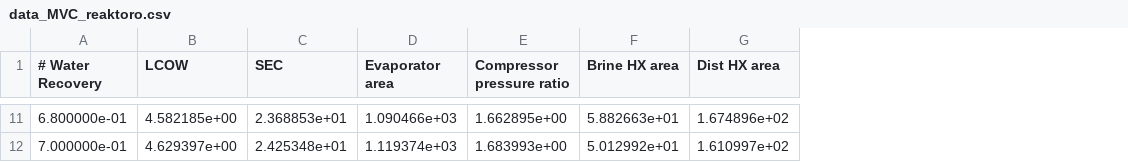
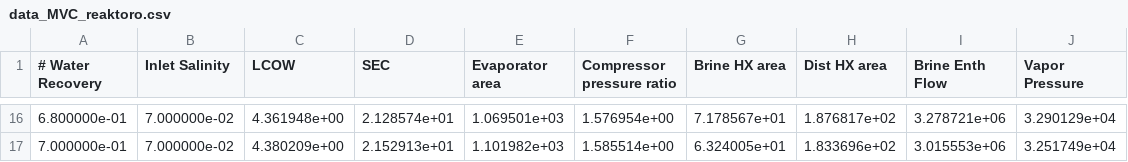
Before and after one commit to savannahsakhai/reaktoro-pse, a CSV file: data_MVC_reaktoro.csv, drawn as a sheet; only a part is shown, gaps mark what is left out; addresses are those after the commit; the diff covers the shown part only; the diff names each change by its address in the sheet, - before the commit and + after, or states it on an @@ line.

```diff
--- a/data_MVC_reaktoro.csv
+++ b/data_MVC_reaktoro.csv
+column B (Inlet Salinity), rows 16-17: 7.000000e-02 | 7.000000e-02
+column I (Brine Enth Flow), rows 16-17: 3.278721e+06 | 3.015553e+06
+column J (Vapor Pressure), rows 16-17: 3.290129e+04 | 3.251749e+04
-C16 (LCOW): 4.582185e+00
+C16 (LCOW): 4.361948e+00
-D16 (SEC): 2.368853e+01
+D16 (SEC): 2.128574e+01
-E16 (Evaporator area): 1.090466e+03
+E16 (Evaporator area): 1.069501e+03
-F16 (Compressor pressure ratio): 1.662895e+00
+F16 (Compressor pressure ratio): 1.576954e+00
-G16 (Brine HX area): 5.882663e+01
+G16 (Brine HX area): 7.178567e+01
-H16 (Dist HX area): 1.674896e+02
+H16 (Dist HX area): 1.876817e+02
-C17 (LCOW): 4.629397e+00
+C17 (LCOW): 4.380209e+00
-D17 (SEC): 2.425348e+01
+D17 (SEC): 2.152913e+01
-E17 (Evaporator area): 1.119374e+03
+E17 (Evaporator area): 1.101982e+03
-F17 (Compressor pressure ratio): 1.683993e+00
+F17 (Compressor pressure ratio): 1.585514e+00
-G17 (Brine HX area): 5.012992e+01
+G17 (Brine HX area): 6.324005e+01
-H17 (Dist HX area): 1.610997e+02
+H17 (Dist HX area): 1.833696e+02
```
Also changed, not shown: 5 added rows and 54 edited cells elsewhere in this file, interpolated_data_MVC_reaktoro.csv, interpolated_data_MVC_reaktoro_2D.csv, 14 other files.
